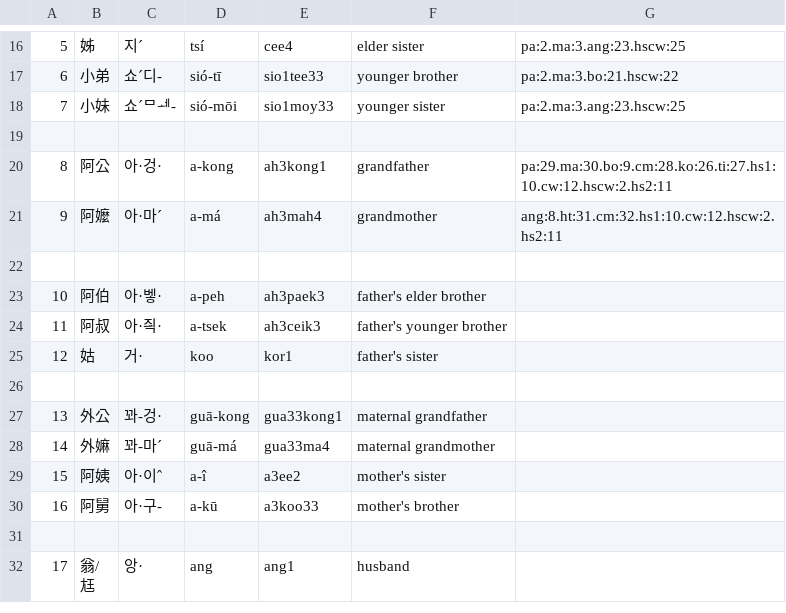
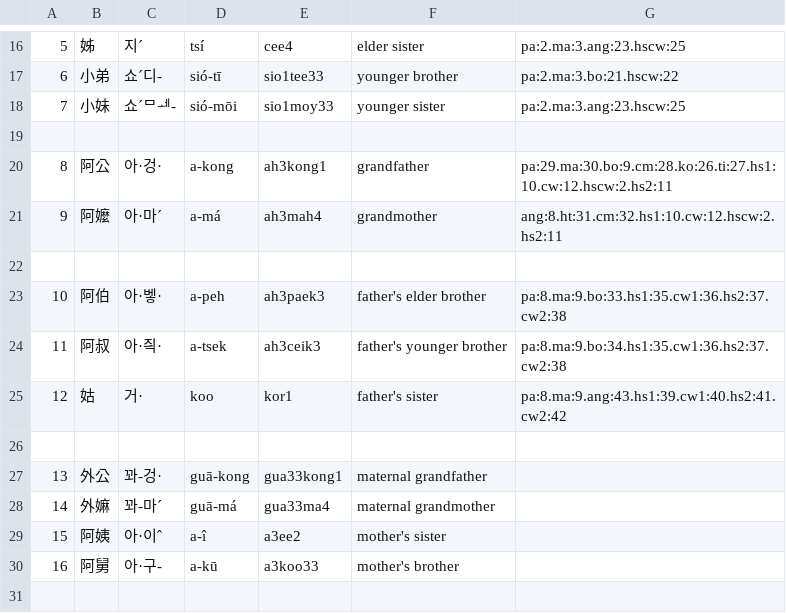
Before and after one commit to leechunhoe/pg-hokkien-database, a CSV file: data.csv, drawn as a sheet; only a part is shown, gaps mark what is left out; the shorter side is filled out with more unchanged rows.

```diff
--- a/data.csv
+++ b/data.csv
@@ -22,5 +22,5 @@
 
-10,阿伯,아·벻·,a-peh,ah3paek3,father's elder brother
-11,阿叔,아·즥·,a-tsek,ah3ceik3,father's younger brother
-12,姑,거·,koo,kor1,father's sister
+10,阿伯,아·벻·,a-peh,ah3paek3,father's elder brother,pa:8.ma:9.bo:33.hs1:35.cw1:36.hs2:37.cw2:38
+11,阿叔,아·즥·,a-tsek,ah3ceik3,father's younger brother,pa:8.ma:9.bo:34.hs1:35.cw1:36.hs2:37.cw2:38
+12,姑,거·,koo,kor1,father's sister,pa:8.ma:9.ang:43.hs1:39.cw1:40.hs2:41.cw2:42
 
```
Also changed, not shown: 3 other files.
